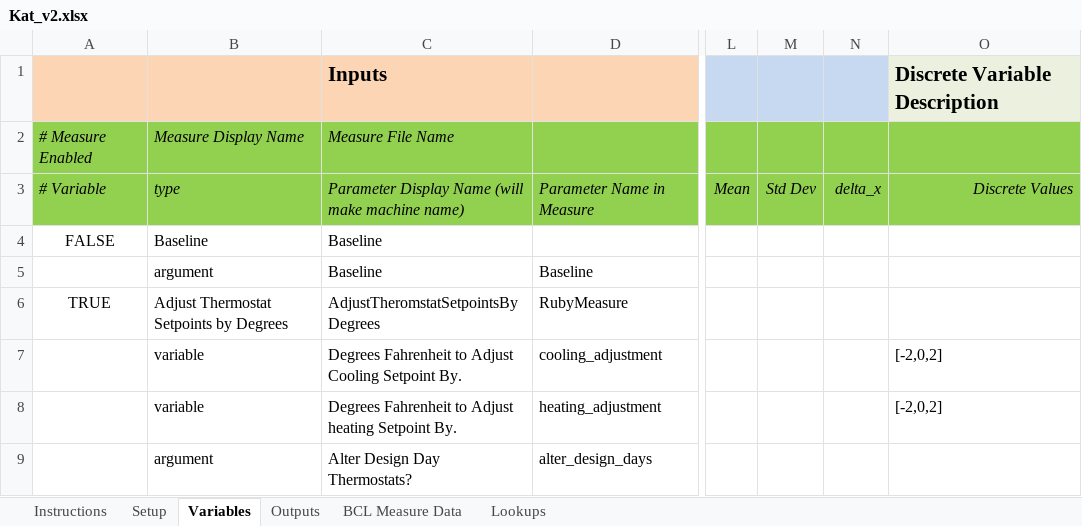
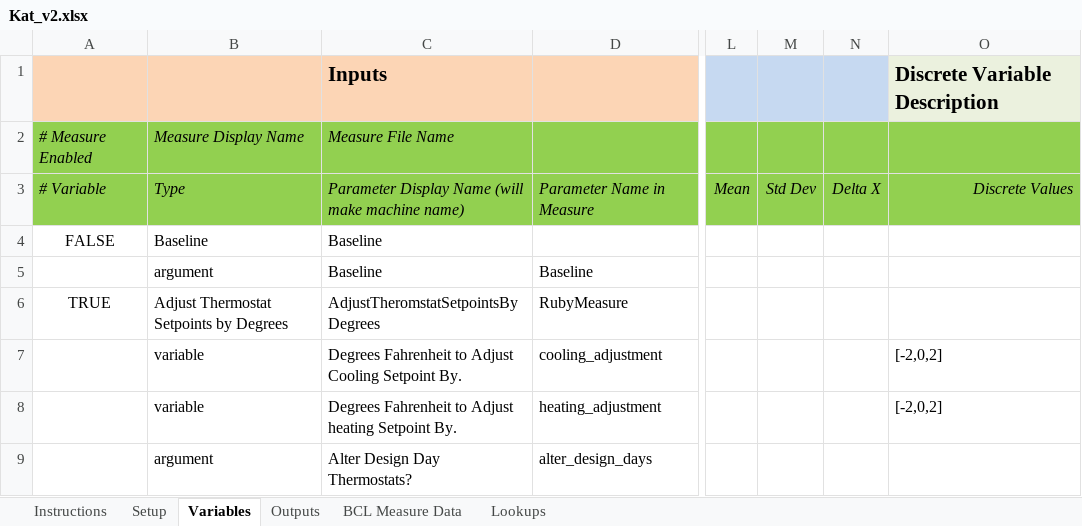
Before and after one commit to NREL/OpenStudio-analysis-spreadsheet, an Excel workbook: projects/Kat_v2.xlsx, sheet Variables, drawn as a sheet; only a part is shown, gaps mark what is left out; values as stored, in another font and other column widths than the file's, no borders; the diff names each change by its address in the sheet, - before the commit and + after, or states it on an @@ line.

Commit message:
update spreadsheets and gemfile with new version

```diff
--- a/projects/Kat_v2.xlsx (sheet Variables)
+++ b/projects/Kat_v2.xlsx (sheet Variables)
-B3: type
+B3: Type
-N3: delta_x
+N3: Delta X
```
Also changed, not shown: sheet Setup, projects/SimpleContinuousExample.xlsx, projects/optimTest.xlsx, 11 other files.
